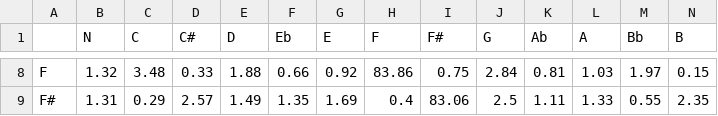
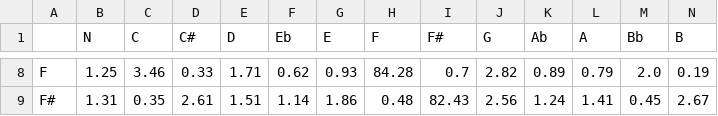
Before and after one commit to shojha24/ChordFormer-Artificial-Dataset-Benchmarking, a CSV file: confusion_matrices/cm_head2_bass_norm.csv, drawn as a sheet; only a part is shown, gaps mark what is left out; the diff covers the shown part only; the diff names each change by its address in the sheet, - before the commit and + after, or states it on an @@ line.

```diff
--- a/confusion_matrices/cm_head2_bass_norm.csv
+++ b/confusion_matrices/cm_head2_bass_norm.csv
-B8 (N): 1.32
+B8 (N): 1.25
-C8 (C): 3.48
+C8 (C): 3.46
-E8 (D): 1.88
+E8 (D): 1.71
-F8 (Eb): 0.66
+F8 (Eb): 0.62
-G8 (E): 0.92
+G8 (E): 0.93
-H8 (F): 83.86
+H8 (F): 84.28
-I8 (F#): 0.75
+I8 (F#): 0.7
-J8 (G): 2.84
+J8 (G): 2.82
-K8 (Ab): 0.81
+K8 (Ab): 0.89
-L8 (A): 1.03
+L8 (A): 0.79
-M8 (Bb): 1.97
+M8 (Bb): 2.0
-N8 (B): 0.15
+N8 (B): 0.19
-C9 (C): 0.29
+C9 (C): 0.35
-D9 (C#): 2.57
+D9 (C#): 2.61
-E9 (D): 1.49
+E9 (D): 1.51
-F9 (Eb): 1.35
+F9 (Eb): 1.14
-G9 (E): 1.69
+G9 (E): 1.86
-H9 (F): 0.4
+H9 (F): 0.48
-I9 (F#): 83.06
+I9 (F#): 82.43
-J9 (G): 2.5
+J9 (G): 2.56
-K9 (Ab): 1.11
+K9 (Ab): 1.24
-L9 (A): 1.33
+L9 (A): 1.41
-M9 (Bb): 0.55
+M9 (Bb): 0.45
-N9 (B): 2.35
+N9 (B): 2.67
```
Also changed, not shown: 134 edited cells elsewhere in this file, confusion_matrices/cm_head1_full97_norm.csv, confusion_matrices/cm_head1_full97_raw.csv, 25 other files.
